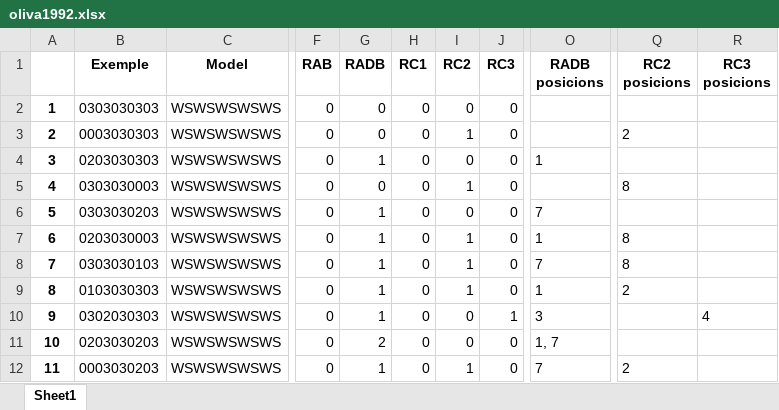
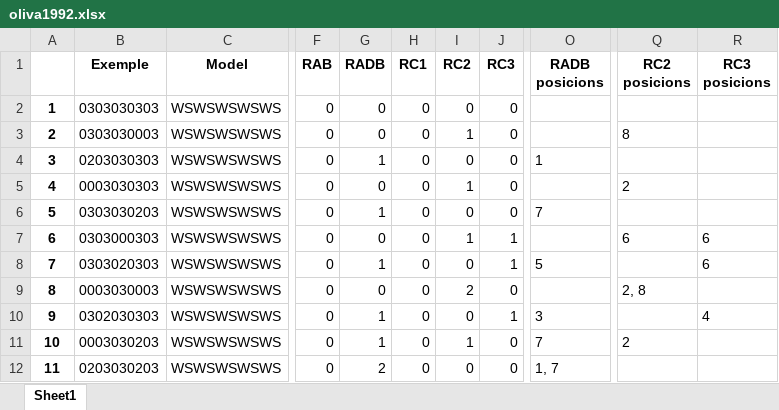
Before and after one commit to garaupere/decaGEN, an Excel workbook: generated/oliva1992.xlsx, sheet Sheet1, drawn as a sheet; only a part is shown, gaps mark what is left out; values as stored, in another font and other column widths than the file's, no borders; the diff covers the shown part only; the diff names each change by its address in the sheet, - before the commit and + after, or states it on an @@ line.

```diff
--- a/generated/oliva1992.xlsx (sheet Sheet1)
+++ b/generated/oliva1992.xlsx (sheet Sheet1)
-B3 (Exemple): 0003030303
+B3 (Exemple): 0303030003
-Q3 (RC2 posicions): 2
+Q3 (RC2 posicions): 8
-B5 (Exemple): 0303030003
+B5 (Exemple): 0003030303
-Q5 (RC2 posicions): 8
+Q5 (RC2 posicions): 2
-B7 (Exemple): 0203030003
+B7 (Exemple): 0303000303
-G7 (RADB): 1
+G7 (RADB): 0
-J7:J8 (RC3): 0
+J7:J8 (RC3): 1
-O7 (RADB posicions): 1
+O7 (RADB posicions): (empty)
-Q7 (RC2 posicions): 8
+Q7 (RC2 posicions): 6
-R7:R8 (RC3 posicions): (empty)
+R7:R8 (RC3 posicions): 6
-B8 (Exemple): 0303030103
+B8 (Exemple): 0303020303
-I8 (RC2): 1
+I8 (RC2): 0
-O8 (RADB posicions): 7
+O8 (RADB posicions): 5
-Q8 (RC2 posicions): 8
+Q8 (RC2 posicions): (empty)
-B9 (Exemple): 0103030303
+B9 (Exemple): 0003030003
-G9 (RADB): 1
+G9 (RADB): 0
-I9 (RC2): 1
+I9 (RC2): 2
-O9 (RADB posicions): 1
+O9 (RADB posicions): (empty)
-Q9 (RC2 posicions): 2
+Q9 (RC2 posicions): 2, 8
-B11 (Exemple): 0203030203
+B11 (Exemple): 0003030203
-G11 (RADB): 2
+G11 (RADB): 1
-I11 (RC2): 0
+I11 (RC2): 1
-O11 (RADB posicions): 1, 7
+O11 (RADB posicions): 7
-Q11 (RC2 posicions): (empty)
+Q11 (RC2 posicions): 2
-B12 (Exemple): 0003030203
+B12 (Exemple): 0203030203
-G12 (RADB): 1
+G12 (RADB): 2
-I12 (RC2): 1
+I12 (RC2): 0
-O12 (RADB posicions): 7
+O12 (RADB posicions): 1, 7
-Q12 (RC2 posicions): 2
+Q12 (RC2 posicions): (empty)
```
Also changed, not shown: 919 edited cells elsewhere in this sheet, compared/compare_results.xlsx, compared/compare_results_normalized.xlsx, 48 other files.
